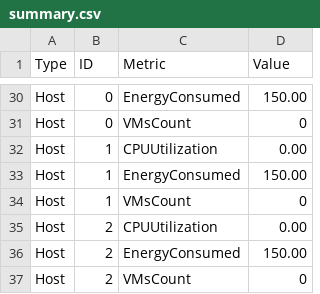
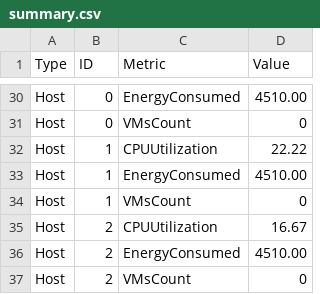
Before and after one commit to SachinMhetre678/CloudSim, a CSV file: results/summary.csv, drawn as a sheet; only a part is shown, gaps mark what is left out; the diff covers the shown part only; the diff names each change by its address in the sheet, - before the commit and + after, or states it on an @@ line.

```diff
--- a/results/summary.csv
+++ b/results/summary.csv
-D30 (Value): 150.00
+D30 (Value): 4510.00
-D32 (Value): 0.00
+D32 (Value): 22.22
-D33 (Value): 150.00
+D33 (Value): 4510.00
-D35 (Value): 0.00
+D35 (Value): 16.67
-D36 (Value): 150.00
+D36 (Value): 4510.00
```
Also changed, not shown: 13 edited cells elsewhere in this file, 7 other files.
